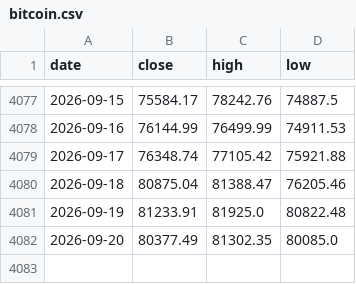
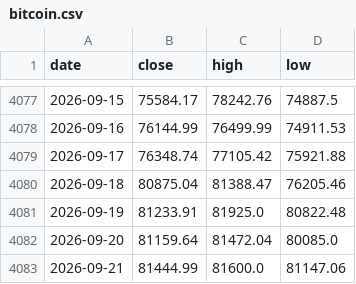
Before and after one commit to soohucn-gif/macro5-dashboard, a CSV file: data/bitcoin.csv, drawn as a sheet; only a part is shown, gaps mark what is left out.

```diff
--- a/data/bitcoin.csv
+++ b/data/bitcoin.csv
@@ -4081,2 +4081,3 @@ date,close,high,low
 2026-09-19,81233.91,81925.0,80822.48
-2026-09-20,80377.49,81302.35,80085.0
+2026-09-20,81159.64,81472.04,80085.0
+2026-09-21,81444.99,81600.0,81147.06
```
Also changed, not shown: data/gpu_rental.csv, 6 other files.
